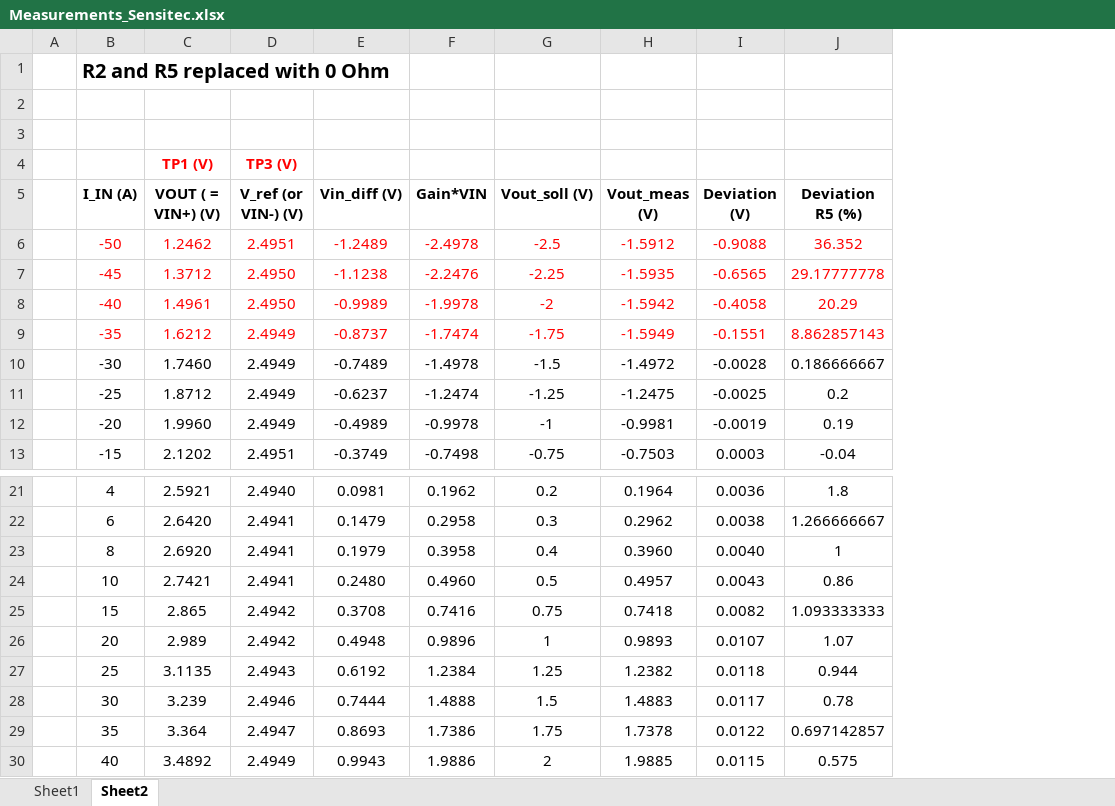
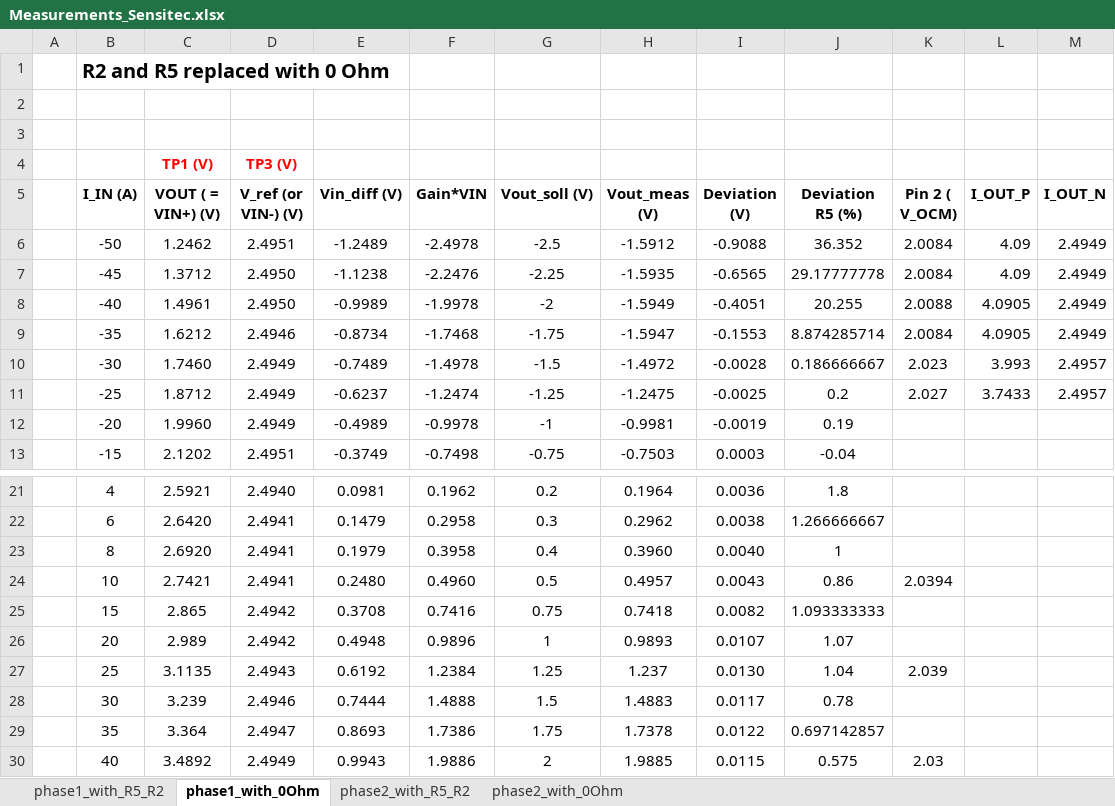
Before and after one commit to ultrazohm/uz_per_external_current_sensing, an Excel workbook: Measurements/Measurements_Sensitec.xlsx, sheet phase1_with_0Ohm, drawn as a sheet; only a part is shown, gaps mark what is left out; values as stored, in another font and other column widths than the file's, no borders; charts and pictures not drawn; the diff names each change by its address in the sheet, - before the commit and + after, or states it on an @@ line.

Commit message:
Included measurements for Phase 2, added in different excel sheets

```diff
--- a/Measurements/Measurements_Sensitec.xlsx (sheet phase1_with_0Ohm)
+++ b/Measurements/Measurements_Sensitec.xlsx (sheet phase1_with_0Ohm)
-sheet tab: Sheet1
+sheet tab: phase1_with_R5_R2
-sheet tab: Sheet2
+sheet tab: phase1_with_0Ohm
+sheet tab: phase2_with_R5_R2
+sheet tab: phase2_with_0Ohm
+column K (Pin 2 ( V_OCM)), rows 6-11: 2.0084 | 2.0084 | 2.0088 | 2.0084 | 2.023 | 2.027; rows 24-30: 2.0394 |  |  | 2.039 |  |  | 2.03
+column L (I_OUT_P), rows 6-11: 4.09 | 4.09 | 4.0905 | 4.0905 | 3.993 | 3.7433
+column M (I_OUT_N), rows 6-11: 2.4949 | 2.4949 | 2.4949 | 2.4949 | 2.4957 | 2.4957
-B6:J9 text colour: #FF0000
+B6:J9 text colour: black
-H8 (Vout_meas (V)): -1.5942
+H8 (Vout_meas (V)): -1.5949
-I8 (Deviation (V)): -0.4058
+I8 (Deviation (V)): -0.4051
-J8 (Deviation R5 (%)): 20.29
+J8 (Deviation R5 (%)): 20.255
-D9 (V_ref (or VIN-) (V)): 2.4949
+D9 (V_ref (or VIN-) (V)): 2.4946
-E9 (Vin_diff (V)): -0.8737
+E9 (Vin_diff (V)): -0.8734
-F9 (Gain*VIN): -1.7474
+F9 (Gain*VIN): -1.7468
-H9 (Vout_meas (V)): -1.5949
+H9 (Vout_meas (V)): -1.5947
-I9 (Deviation (V)): -0.1551
+I9 (Deviation (V)): -0.1553
-J9 (Deviation R5 (%)): 8.862857143
+J9 (Deviation R5 (%)): 8.874285714
-H27 (Vout_meas (V)): 1.2382
+H27 (Vout_meas (V)): 1.237
-I27 (Deviation (V)): 0.0118
+I27 (Deviation (V)): 0.0130
-J27 (Deviation R5 (%)): 0.944
+J27 (Deviation R5 (%)): 1.04
```
Also changed, not shown: sheet phase1_with_R5_R2, charts or pictures.
